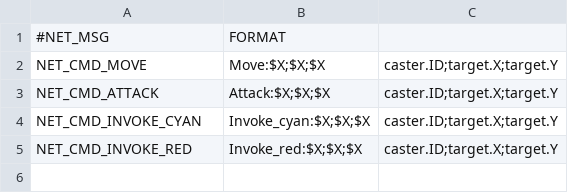
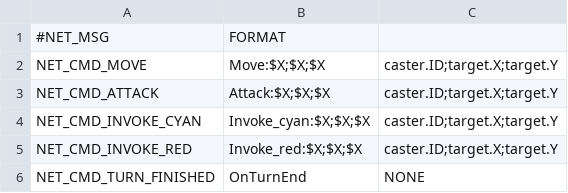
Before and after one commit to davidkha44/projet-jeu, a CSV file: src/client/tables/NetMessage.csv, drawn as a sheet.

```diff
--- a/src/client/tables/NetMessage.csv
+++ b/src/client/tables/NetMessage.csv
@@ -5 +5,2 @@ NET_CMD_INVOKE_CYAN,Invoke_cyan:$X;$X;$X,caster.ID;target.X;target.Y
 NET_CMD_INVOKE_RED,Invoke_red:$X;$X;$X,caster.ID;target.X;target.Y
+NET_CMD_TURN_FINISHED,OnTurnEnd,NONE
```
Also changed, not shown: src/client/tables/Actors.csv, 9 other files.
